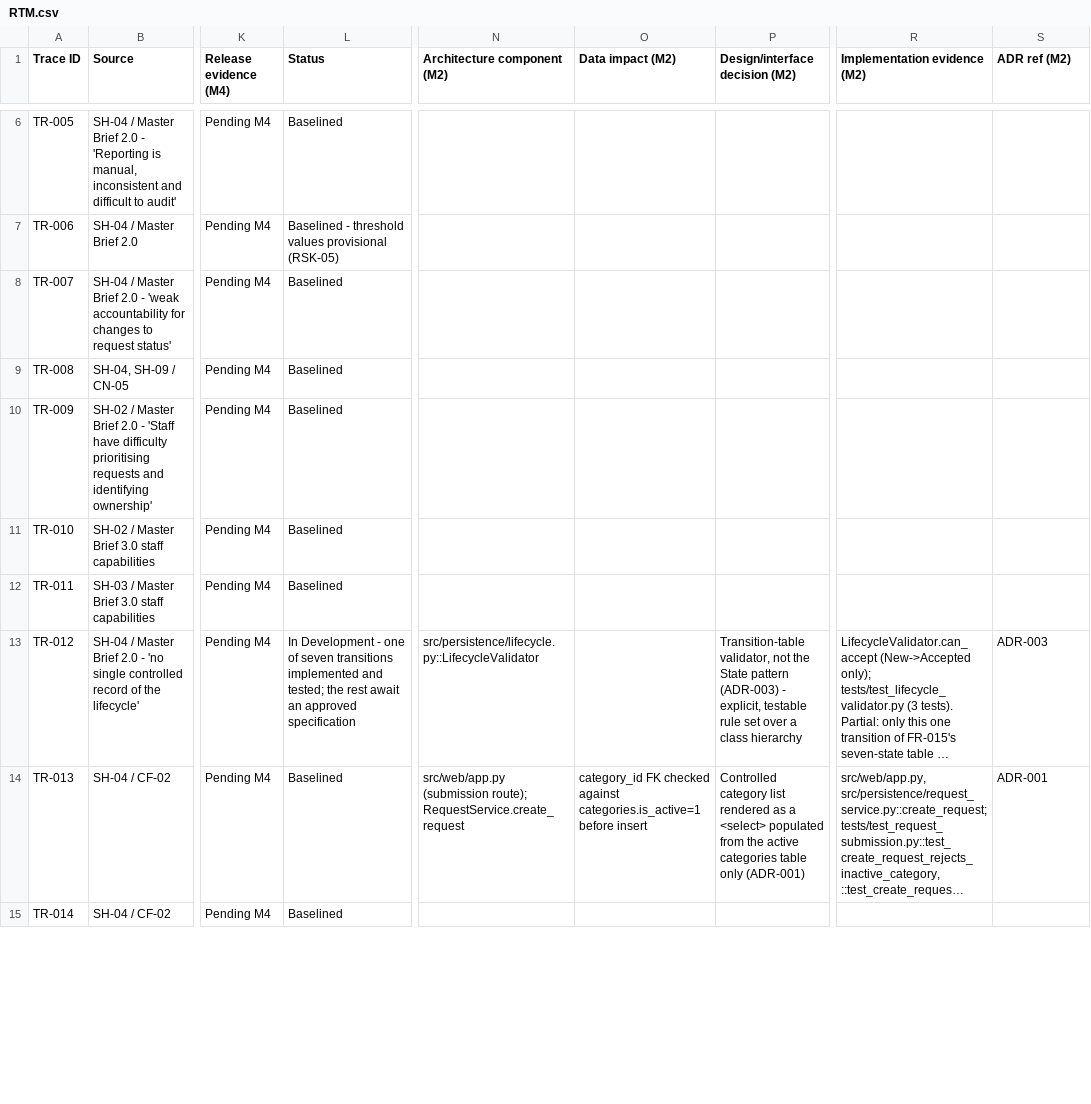
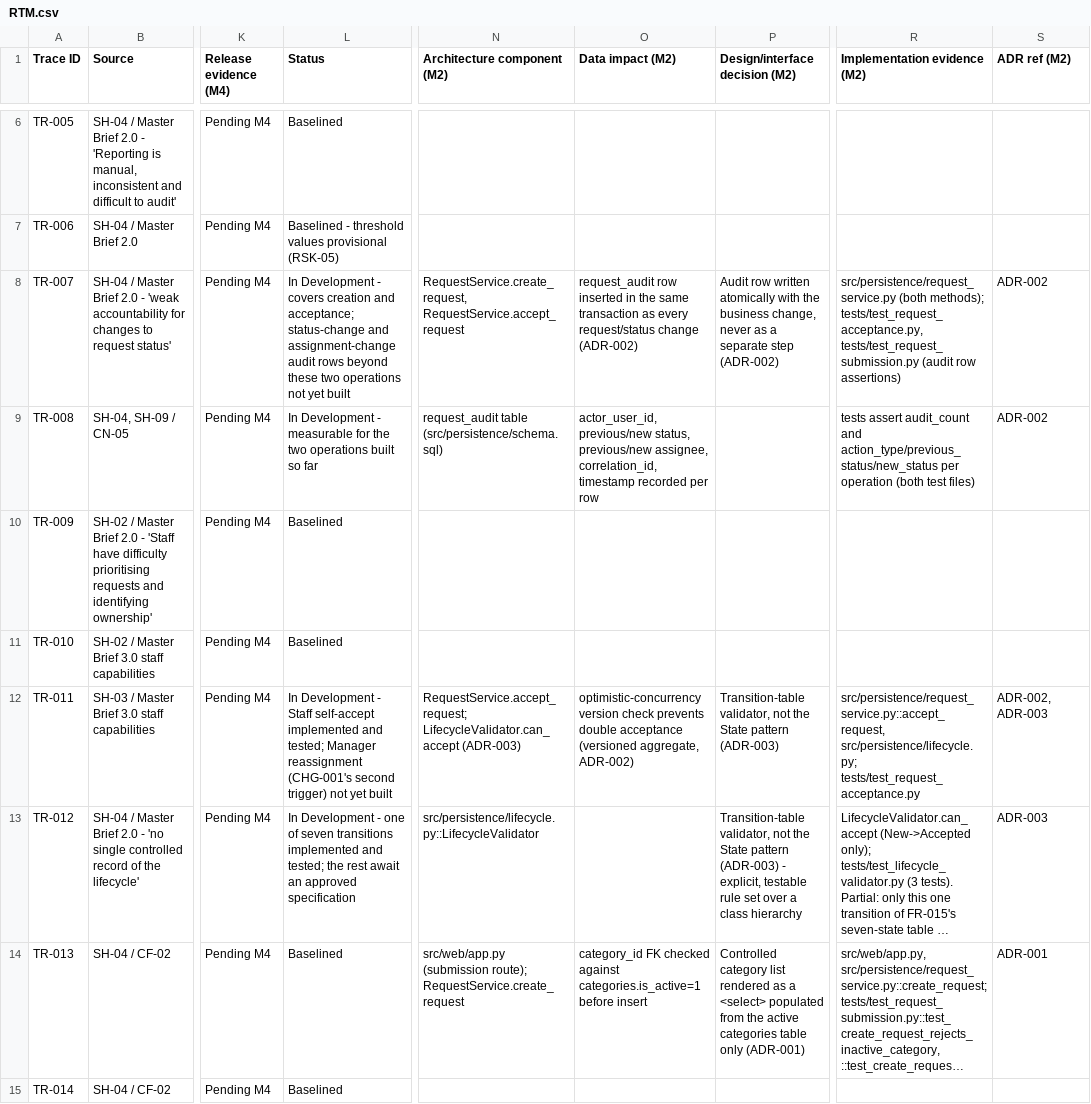
Before and after one commit to DonLukus/Civic-connect, a CSV file: docs/requirements/RTM.csv, drawn as a sheet; only a part is shown, gaps mark what is left out; long unchanged cells end in …; the diff covers the shown part only; the diff names each change by its address in the sheet, - before the commit and + after, or states it on an @@ line.

```diff
--- a/docs/requirements/RTM.csv
+++ b/docs/requirements/RTM.csv
-L8 (Status): Baselined
+L8 (Status): In Development - covers creation and acceptance; status-change and assignment-change audit rows beyond these two operations not yet built
-N8 (Architecture component (M2)): (empty)
+N8 (Architecture component (M2)): RequestService.create_request, RequestService.accept_request
-O8 (Data impact (M2)): (empty)
+O8 (Data impact (M2)): request_audit row inserted in the same transaction as every request/status change (ADR-002)
-P8 (Design/interface decision (M2)): (empty)
+P8 (Design/interface decision (M2)): Audit row written atomically with the business change, never as a separate step (ADR-002)
-R8 (Implementation evidence (M2)): (empty)
+R8 (Implementation evidence (M2)): src/persistence/request_service.py (both methods); tests/test_request_acceptance.py, tests/test_request_submission.py (audit row assertions)
-S8:S9 (ADR ref (M2)): (empty)
+S8:S9 (ADR ref (M2)): ADR-002
-L9 (Status): Baselined
+L9 (Status): In Development - measurable for the two operations built so far
-N9 (Architecture component (M2)): (empty)
+N9 (Architecture component (M2)): request_audit table (src/persistence/schema.sql)
-O9 (Data impact (M2)): (empty)
+O9 (Data impact (M2)): actor_user_id, previous/new status, previous/new assignee, correlation_id, timestamp recorded per row
-R9 (Implementation evidence (M2)): (empty)
+R9 (Implementation evidence (M2)): tests assert audit_count and action_type/previous_status/new_status per operation (both test files)
-L12 (Status): Baselined
+L12 (Status): In Development - Staff self-accept implemented and tested; Manager reassignment (CHG-001's second trigger) not yet built
-N12 (Architecture component (M2)): (empty)
+N12 (Architecture component (M2)): RequestService.accept_request; LifecycleValidator.can_accept (ADR-003)
-O12 (Data impact (M2)): (empty)
+O12 (Data impact (M2)): optimistic-concurrency version check prevents double acceptance (versioned aggregate, ADR-002)
-P12 (Design/interface decision (M2)): (empty)
+P12 (Design/interface decision (M2)): Transition-table validator, not the State pattern (ADR-003)
-R12 (Implementation evidence (M2)): (empty)
+R12 (Implementation evidence (M2)): src/persistence/request_service.py::accept_request, src/persistence/lifecycle.py; tests/test_request_acceptance.py
-S12 (ADR ref (M2)): (empty)
+S12 (ADR ref (M2)): ADR-002, ADR-003
```
Also changed, not shown: 6 edited cells elsewhere in this file.
